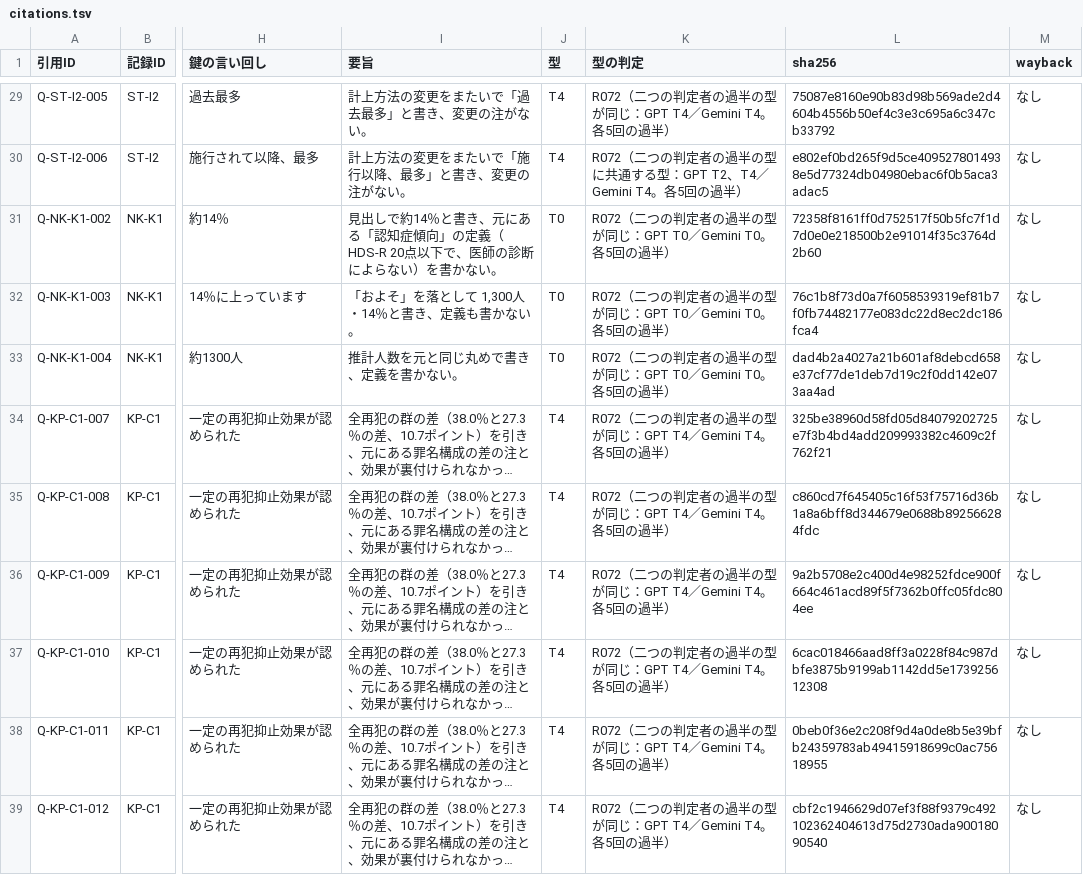
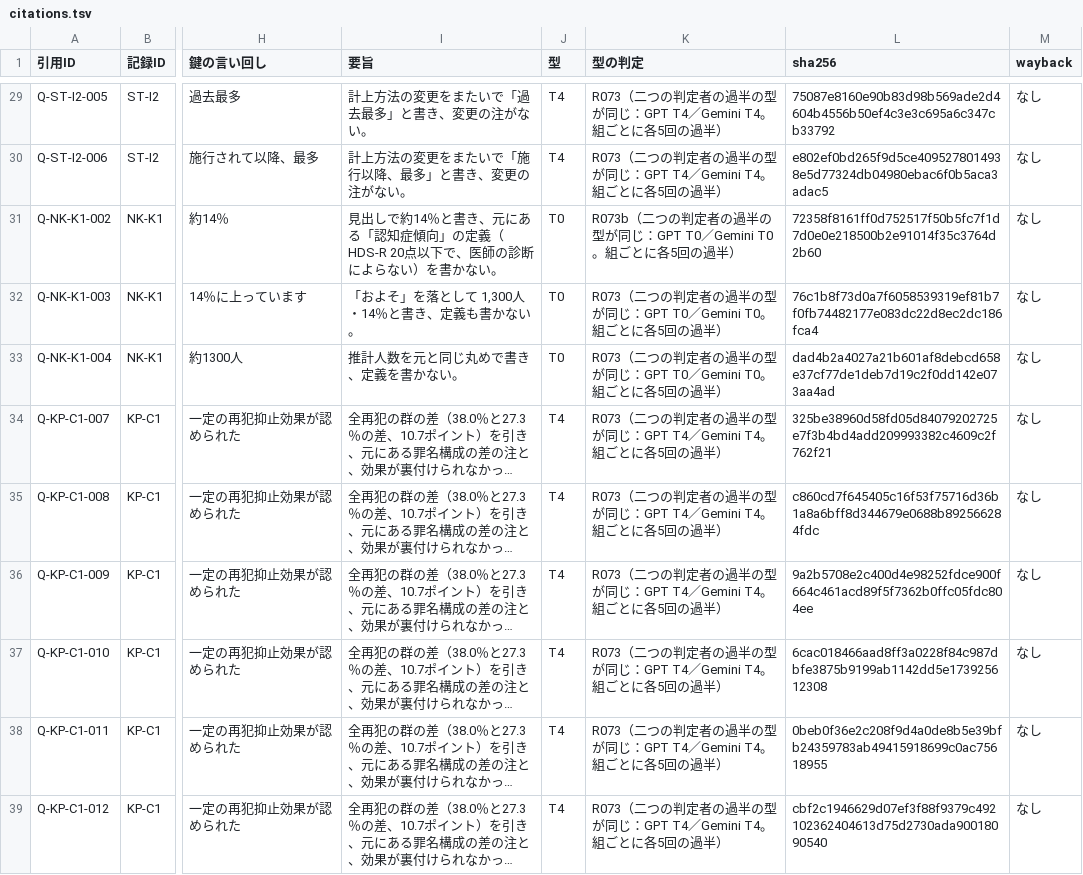
Before and after one commit to hirokifukui/urazuke, a TSV file: results/citations/citations.tsv, drawn as a sheet; only a part is shown, gaps mark what is left out; long unchanged cells end in …; the diff covers the shown part only; the diff names each change by its address in the sheet, - before the commit and + after, or states it on an @@ line.

```diff
--- a/results/citations/citations.tsv
+++ b/results/citations/citations.tsv
-K29 (型の判定): R072（二つの判定者の過半の型が同じ：GPT T4／Gemini T4。各5回の…
+K29 (型の判定): R073（二つの判定者の過半の型が同じ：GPT T4／Gemini T4。組ごとに各5回の…
-K30 (型の判定): R072（二つの判定者の過半の型に共通する型：GPT T2、T4／Gemini T4。各5回の…
+K30 (型の判定): R073（二つの判定者の過半の型が同じ：GPT T4／Gemini T4。組ごとに各5回の…
-K31 (型の判定): R072（二つの判定者の過半の型が同じ：GPT T0／Gemini T0。各5回の…
+K31 (型の判定): R073b（二つの判定者の過半の型が同じ：GPT T0／Gemini T0。組ごとに各5回の…
-K32:K33 (型の判定): R072（二つの判定者の過半の型が同じ：GPT T0／Gemini T0。各5回の…
+K32:K33 (型の判定): R073（二つの判定者の過半の型が同じ：GPT T0／Gemini T0。組ごとに各5回の…
-K34:K39 (型の判定): R072（二つの判定者の過半の型が同じ：GPT T4／Gemini T4。各5回の…
+K34:K39 (型の判定): R073（二つの判定者の過半の型が同じ：GPT T4／Gemini T4。組ごとに各5回の…
```
Also changed, not shown: 42 edited cells elsewhere in this file, publish/EXCLUDED_FILES.tsv, publish/PUBLIC_FILES.tsv, 13 other files.
